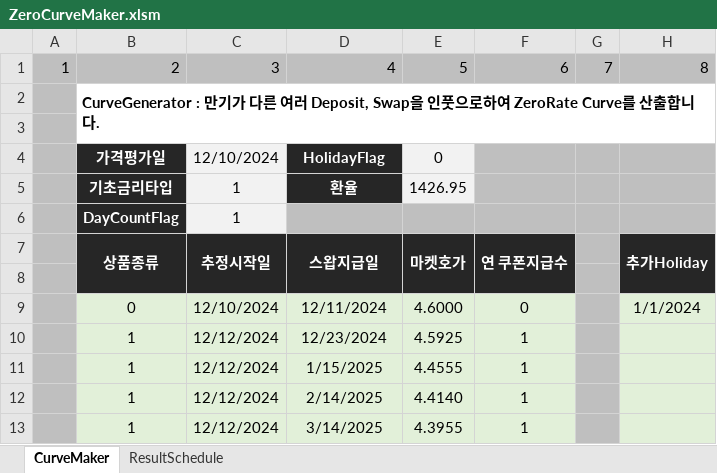
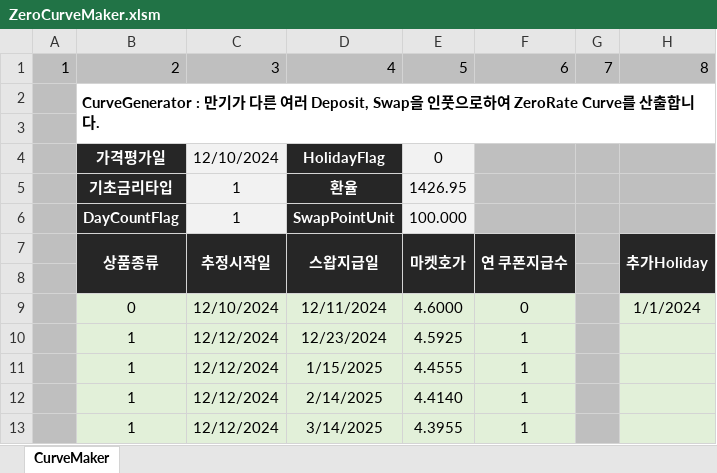
Before and after one commit to ciiadaesun/QuantCpp, an Excel workbook: IRS/ZeroCurveMaker.xlsm, sheet CurveMaker, drawn as a sheet; only a part is shown; values as stored, in another font and other column widths than the file's, no borders; charts and pictures not drawn; the diff names each change by its address in the sheet, - before the commit and + after, or states it on an @@ line.

```diff
--- a/IRS/ZeroCurveMaker.xlsm (sheet CurveMaker)
+++ b/IRS/ZeroCurveMaker.xlsm (sheet CurveMaker)
-sheet tab: ResultSchedule
-D6: (empty)
+D6: SwapPointUnit
-D6 fill: #BFBFBF
+D6 fill: #262626
-E6: (empty)
+E6: 100.000
-E6 fill: #BFBFBF
+E6 fill: #F2F2F2
```
Also changed, not shown: 34 other files.
